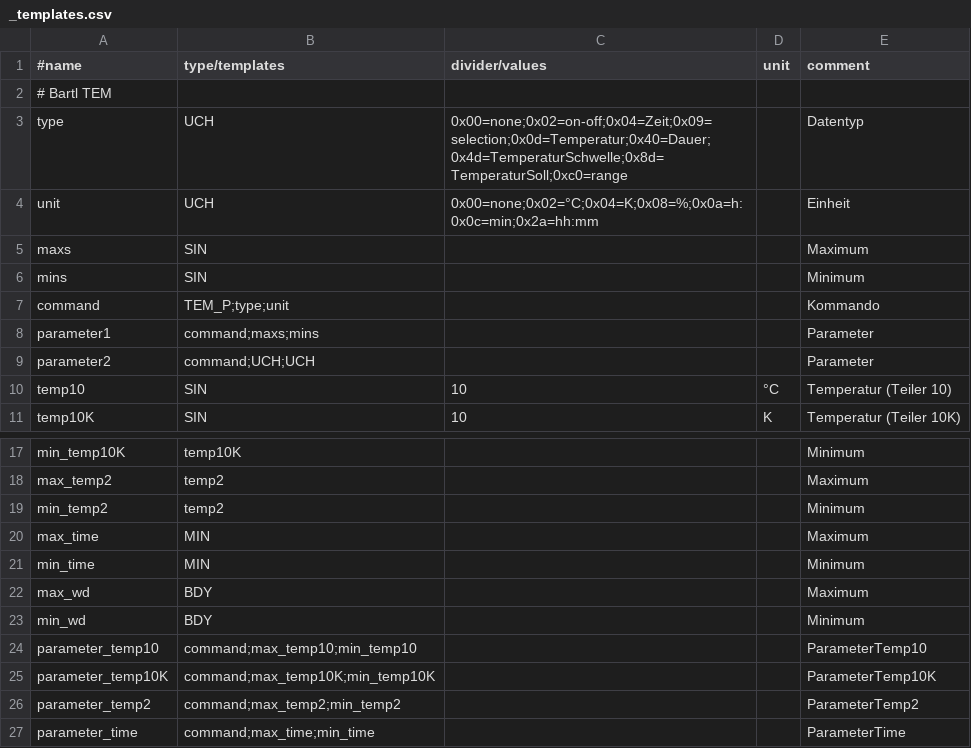
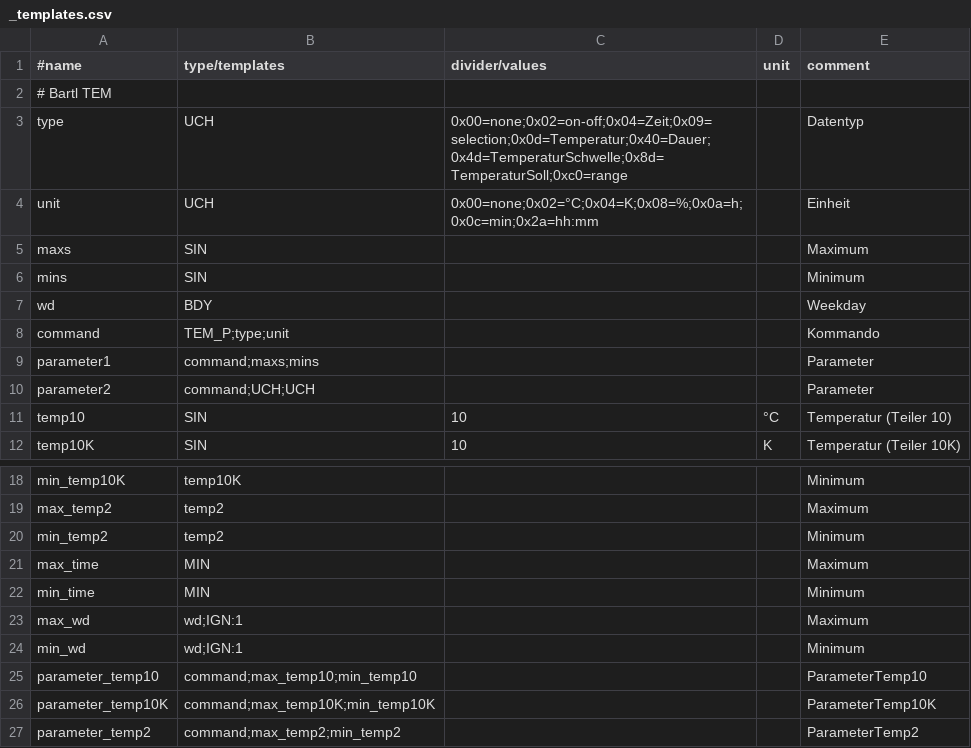
Before and after one commit to kaschmo/ebusd-configuration, a CSV file: ebusd-2.1.x/de/bartl_tem/_templates.csv, drawn as a sheet; only a part is shown, gaps mark what is left out; the shorter side is filled out with more unchanged rows.

```diff
--- a/ebusd-2.1.x/de/bartl_tem/_templates.csv
+++ b/ebusd-2.1.x/de/bartl_tem/_templates.csv
@@ -3,5 +3,6 @@
 type,UCH,0x00=none;0x02=on-off;0x04=Zeit;0x09=selection;0x0d=Temperatur;0x40=Dauer;0x4d=TemperaturSchwelle;0x8d=TemperaturSoll;0xc0=range,,Datentyp
-unit,UCH,0x00=none;0x02=°C;0x04=K;0x08=%;0x0a=h:0x0c=min;0x2a=hh:mm,,Einheit
+unit,UCH,0x00=none;0x02=°C;0x04=K;0x08=%;0x0a=h;0x0c=min;0x2a=hh:mm,,Einheit
 maxs,SIN,,,Maximum
 mins,SIN,,,Minimum
+wd,BDY,,,Weekday
 command,TEM_P;type;unit,,,Kommando
@@ -21,4 +22,4 @@ max_time,MIN,,,Maximum
 min_time,MIN,,,Minimum
-max_wd,BDY,,,Maximum
-min_wd,BDY,,,Minimum
+max_wd,wd;IGN:1,,,Maximum
+min_wd,wd;IGN:1,,,Minimum
 parameter_temp10,command;max_temp10;min_temp10,,,ParameterTemp10
```
Also changed, not shown: ebusd-2.1.x/de/bartl_tem/bartl.csv.
